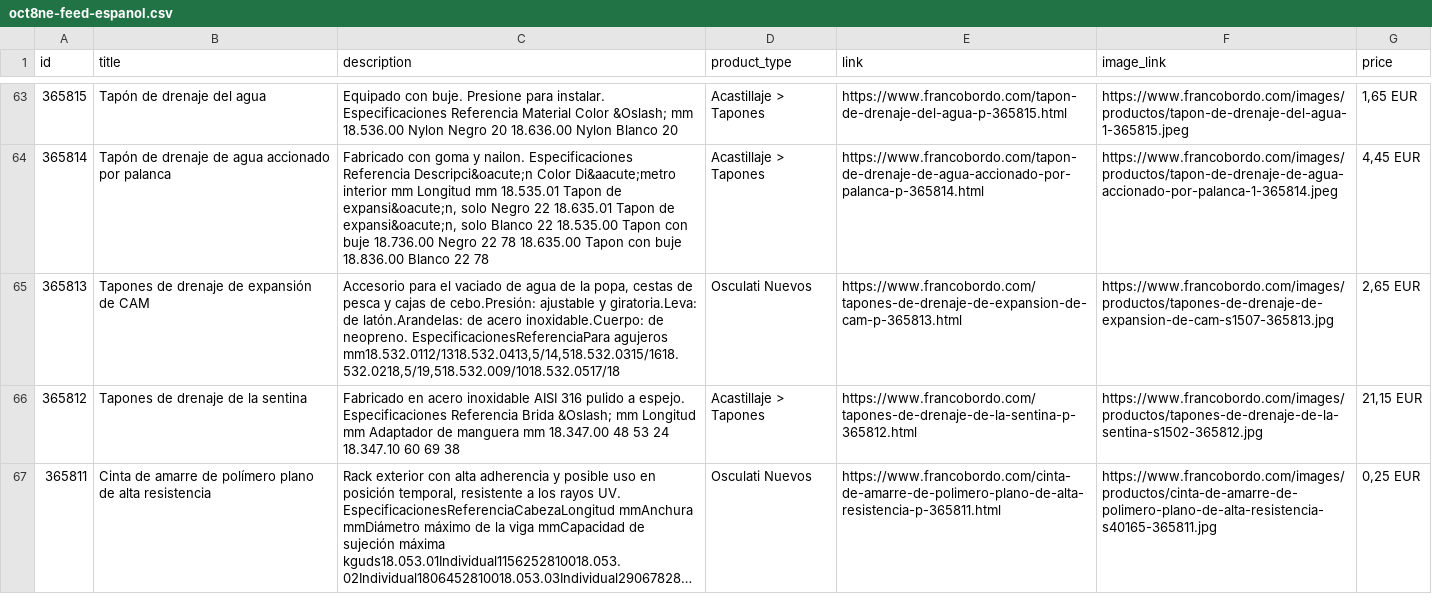
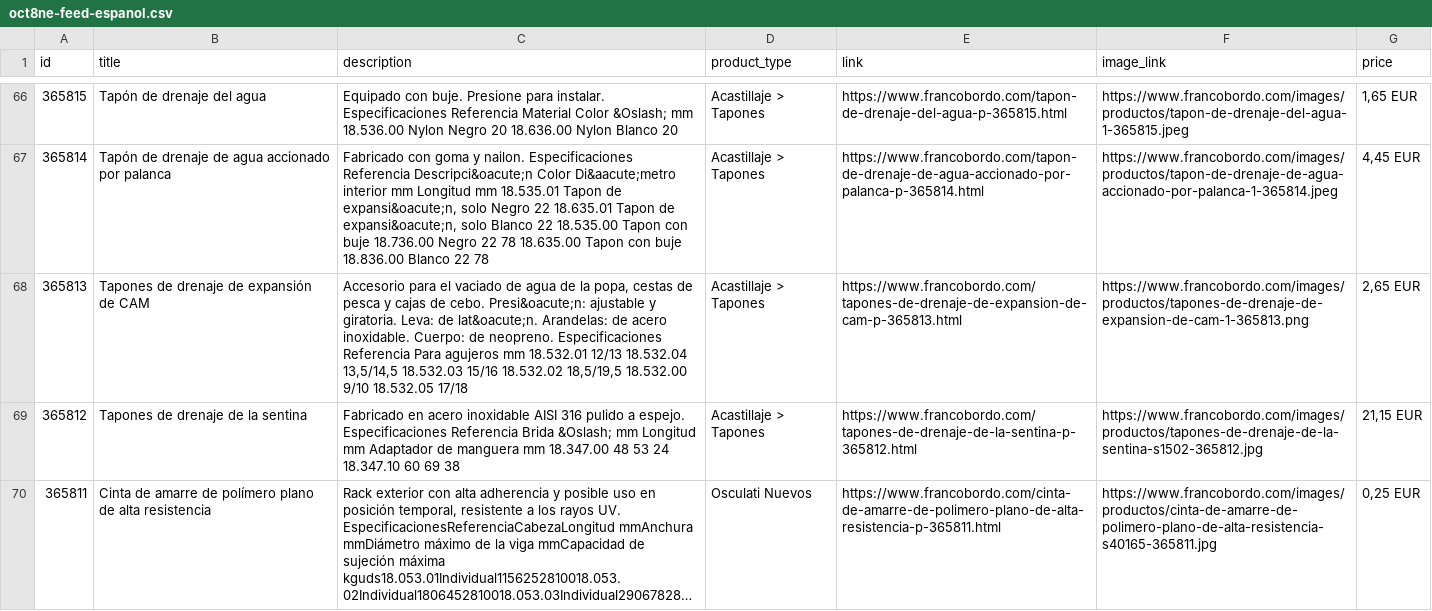
Before and after one commit to Capitanpaco2004/francobordo-web, a CSV file: feeds/oct8ne-feed-espanol.csv, drawn as a sheet; only a part is shown, gaps mark what is left out; long unchanged cells end in …; addresses are those after the commit; the diff covers the shown part only; the diff names each change by its address in the sheet, - before the commit and + after, or states it on an @@ line.

```diff
--- a/feeds/oct8ne-feed-espanol.csv
+++ b/feeds/oct8ne-feed-espanol.csv
-C68 (description): …cajas de cebo.Presión: ajustable y giratoria.Leva: de latón.Arandelas: de acero inoxidable.Cuerpo: de neopreno. EspecificacionesReferenciaPara agujeros mm18.532.0112/1318.532.0413,5/14,518.532.0315/1618.532.0218,5/19,518.532.009/1018.532.0517/18
+C68 (description): …cajas de cebo. Presi&oacute;n: ajustable y giratoria. Leva: de lat&oacute;n. Arandelas: de acero inoxidable. Cuerpo: de neopreno. Especificaciones Referencia Para agujeros mm 18.532.01 12/13 18.532.04 13,5/14,5 18.532.03 15/16 18.532.02 18,5/19,5 18.532.00 9/10 18.532.05 17/18
-D68 (product_type): Osculati Nuevos
+D68 (product_type): Acastillaje > Tapones
-F68 (image_link): https://www.francobordo.com/images/productos/tapones-de-drenaje-de-expansion-de-cam-s1507-365813.jpg
+F68 (image_link): https://www.francobordo.com/images/productos/tapones-de-drenaje-de-expansion-de-cam-1-365813.png
```
Also changed, not shown: 3 added rows, 3 removed rows and 35 edited cells elsewhere in this file, feeds/oct8ne-feed-english.csv, 18 other files.
